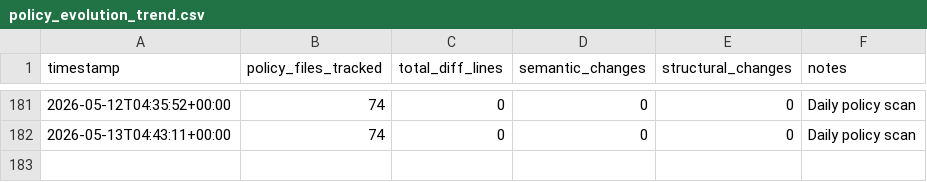
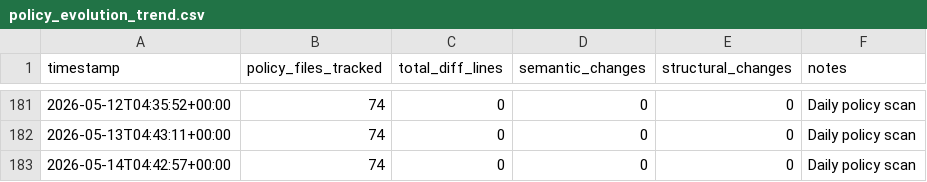
Before and after one commit to dhananjaysmvdu/BioSignal-AI, a CSV file: observatory/metrics/policy_evolution_trend.csv, drawn as a sheet; only a part is shown, gaps mark what is left out; the diff names each change by its address in the sheet, - before the commit and + after, or states it on an @@ line.

```diff
--- a/observatory/metrics/policy_evolution_trend.csv
+++ b/observatory/metrics/policy_evolution_trend.csv
+row 183: 2026-05-14T04:42:57+00:00 | 74 | 0 | 0 | 0 | Daily policy scan
```
Also changed, not shown: observatory/metrics/integrity_trend.csv, observatory/metrics/reproducibility_trend.csv, 1 other file.
